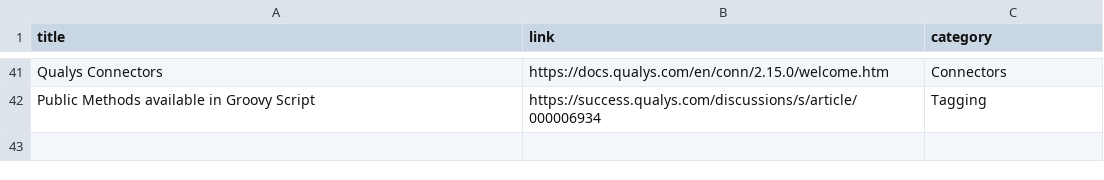
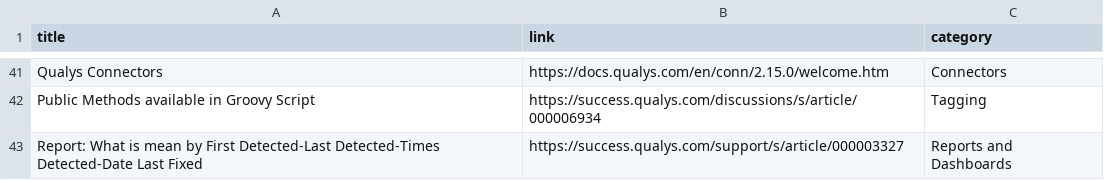
Before and after one commit to rvarshney1992/qualys_links, a CSV file: vmdr-links.csv, drawn as a sheet; only a part is shown, gaps mark what is left out.

Commit message:
Update vmdr-links.csv

```diff
--- a/vmdr-links.csv
+++ b/vmdr-links.csv
@@ -42 +42,2 @@ Qualys Connectors,https://docs.qualys.com/en/conn/2.15.0/welcome.htm,Connectors
 Public Methods available in Groovy Script,https://success.qualys.com/discussions/s/article/000006934,Tagging
+Report: What is mean by First Detected-Last Detected-Times Detected-Date Last Fixed,https://success.qualys.com/support/s/article/000003327,Reports and Dashboards
```
